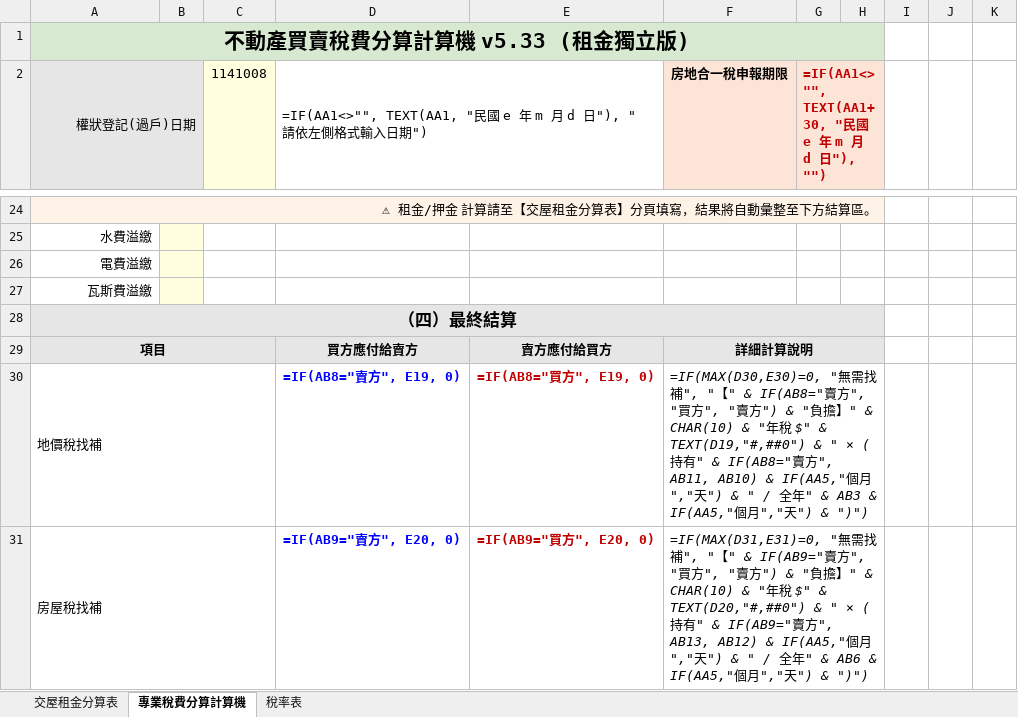
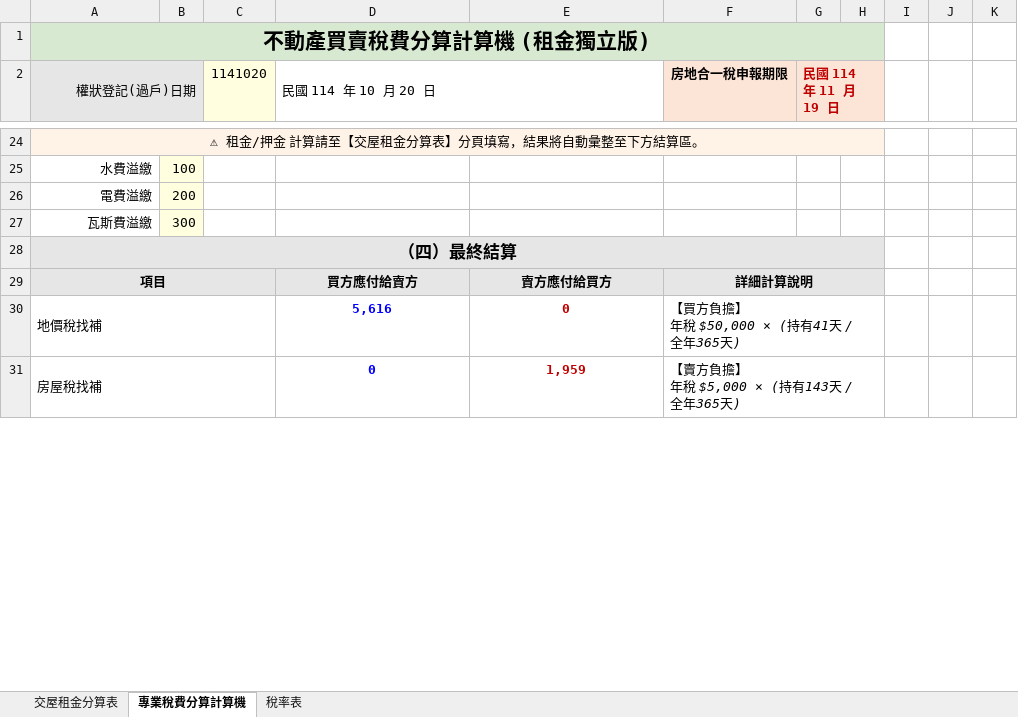
Before and after one commit to tomisagoodguy/TAX-COMPUTE, an Excel workbook: 交屋稅費租金整合版v3_3.xlsx, sheet 專業稅費分算計算機, drawn as a sheet; only a part is shown, gaps mark what is left out; values as stored, in another font and other column widths than the file's, no borders; formulas without a stored value are shown as written; ↵ is a line break in a cell; the diff covers the shown part only; the diff names each change by its address in the sheet, - before the commit and + after, or states it on an @@ line.

```diff
--- a/交屋稅費租金整合版v3_3.xlsx (sheet 專業稅費分算計算機)
+++ b/交屋稅費租金整合版v3_3.xlsx (sheet 專業稅費分算計算機)
-A1 (權狀登記(過戶)日期): 不動產買賣稅費分算計算機 v5.33 (租金獨立版)
+A1 (權狀登記(過戶)日期): 不動產買賣稅費分算計算機 (租金獨立版)
-C2: 1141008
+C2: 1141020
-D2: =IF(AA1<>"", TEXT(AA1, "民國 e 年 m 月 d 日"), "請依左側格式輸入日期")
+D2: 民國 114 年 10 月 20 日
-G2: =IF(AA1<>"", TEXT(AA1+30, "民國 e 年 m 月 d 日"), "")
+G2: 民國 114 年 11 月 19 日
-A24 alignment: right
+A24 alignment: center
-B25: (empty)
+B25: 100
-B26: (empty)
+B26: 200
-B27: (empty)
+B27: 300
-D30 (民國 114 年 10 月 20 日): =IF(AB8="賣方", E19, 0)
+D30 (民國 114 年 10 月 20 日): 5,616
-E30: =IF(AB8="買方", E19, 0)
+E30: 0
-F30 (房地合一稅申報期限): =IF(MAX(D30,E30)=0, "無需找補", "【" & IF(AB8="賣方", "買方", "賣方") & "負擔】" & CHAR(10) & "年稅 $" & TEXT(D19,"#,##0") & " × (持有" & IF(AB8="賣方", AB11, AB10) & IF(AA5,"個月","天") & " / 全年" & AB3 & IF(AA5,"個月","天") & ")")
+F30 (房地合一稅申報期限): 【買方負擔】 ↵ 年稅 $50,000 × (持有41天 / 全年365天)
-D31 (民國 114 年 10 月 20 日): =IF(AB9="賣方", E20, 0)
+D31 (民國 114 年 10 月 20 日): 0
-E31: =IF(AB9="買方", E20, 0)
+E31: 1,959
-F31 (房地合一稅申報期限): =IF(MAX(D31,E31)=0, "無需找補", "【" & IF(AB9="賣方", "買方", "賣方") & "負擔】" & CHAR(10) & "年稅 $" & TEXT(D20,"#,##0") & " × (持有" & IF(AB9="賣方", AB13, AB12) & IF(AA5,"個月","天") & " / 全年" & AB6 & IF(AA5,"個月","天") & ")")
+F31 (房地合一稅申報期限): 【賣方負擔】 ↵ 年稅 $5,000 × (持有143天 / 全年365天)
```
Also changed, not shown: 50 edited cells elsewhere in this sheet, sheet 交屋租金分算表, hidden cells, 1 other file.
